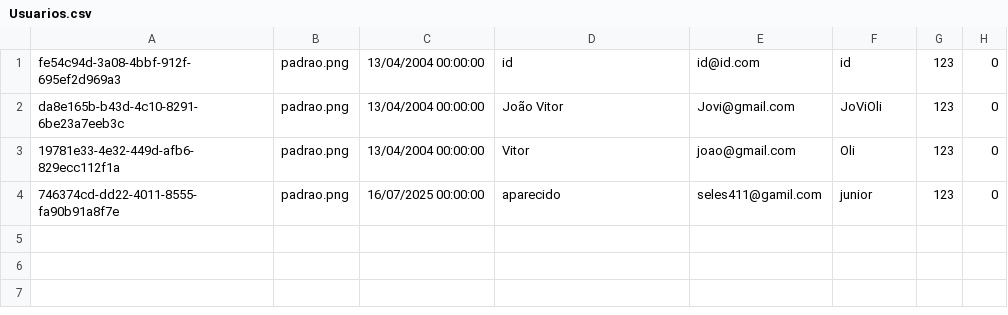
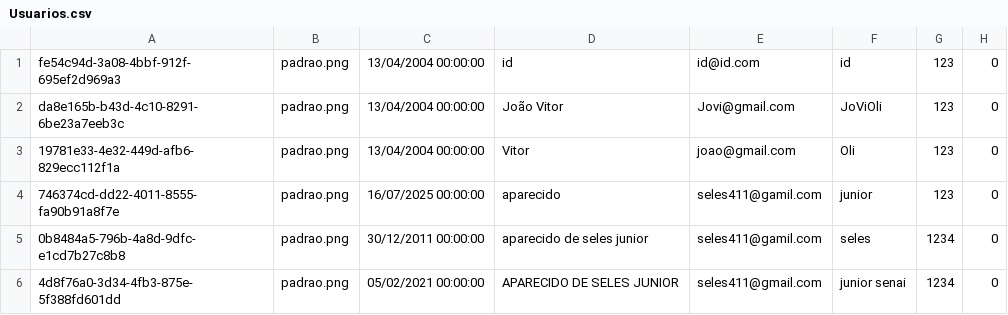
Before and after one commit to ViniciusLordelo/InstaDev-s, a CSV file: Database/Usuarios.csv, drawn as a sheet.

```diff
--- a/Database/Usuarios.csv
+++ b/Database/Usuarios.csv
@@ -4 +4,3 @@ da8e165b-b43d-4c10-8291-6be23a7eeb3c;padrao.png;13/04/2004 00:00:00;João Vitor;
 746374cd-dd22-4011-8555-fa90b91a8f7e;padrao.png;16/07/2025 00:00:00;aparecido;seles411@gamil.com;junior;123;0
+0b8484a5-796b-4a8d-9dfc-e1cd7b27c8b8;padrao.png;30/12/2011 00:00:00;aparecido de seles junior;seles411@gamil.com;seles;1234;0
+4d8f76a0-3d34-4fb3-875e-5f388fd601dd;padrao.png;05/02/2021 00:00:00;APARECIDO DE SELES JUNIOR;seles411@gmail.com;junior senai;1234;0
```
Also changed, not shown: 8 other files.
